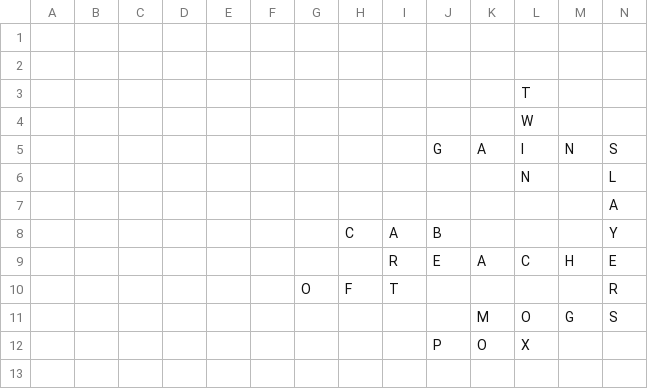
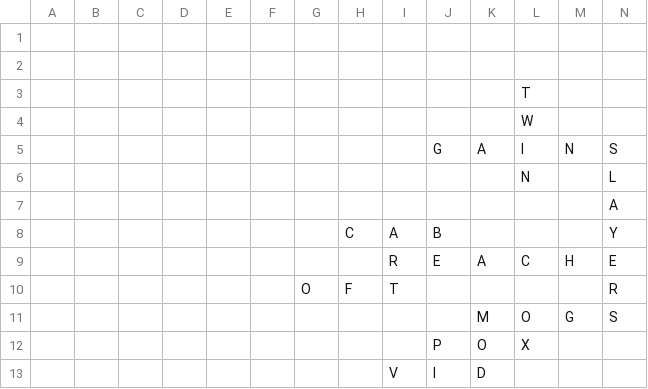
Before and after one commit to daflad/scrabble.nehpets.co.uk, a CSV file: scrabble.csv, drawn as a sheet; only a part is shown; rows hold the shown columns only; the diff names each change by its address in the sheet, - before the commit and + after, or states it on an @@ line.

```diff
--- a/scrabble.csv
+++ b/scrabble.csv
+row 13:  |  |  |  |  |  |  |  | V | I | D
```
Also changed, not shown: 1 other file.
